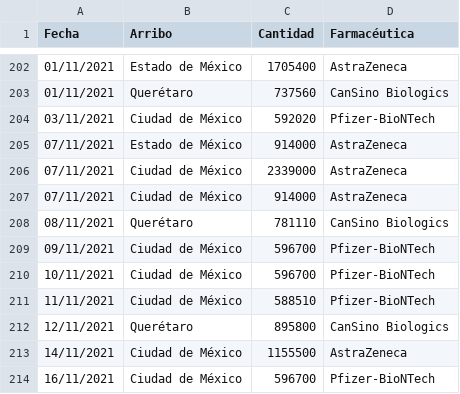
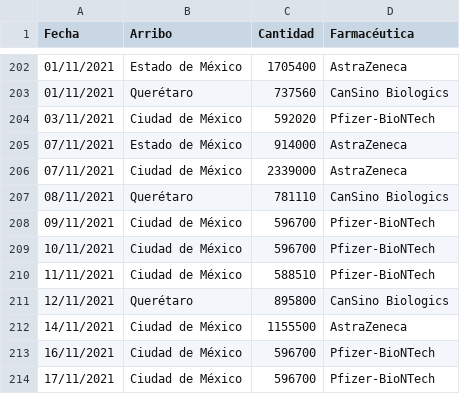
Before and after one commit to fdealbam/Vacunas, a CSV file: vacunasreport.csv, drawn as a sheet; only a part is shown, gaps mark what is left out; the shorter side is filled out with more unchanged rows.

Commit message:
Update vacunasreport.csv

```diff
--- a/vacunasreport.csv
+++ b/vacunasreport.csv
@@ -206,3 +206,2 @@ Fecha,Arribo,Cantidad,Farmacéutica
 07/11/2021,Ciudad de México,2339000,AstraZeneca
-07/11/2021,Ciudad de México,914000,AstraZeneca
 08/11/2021,Querétaro,781110,CanSino Biologics
```
